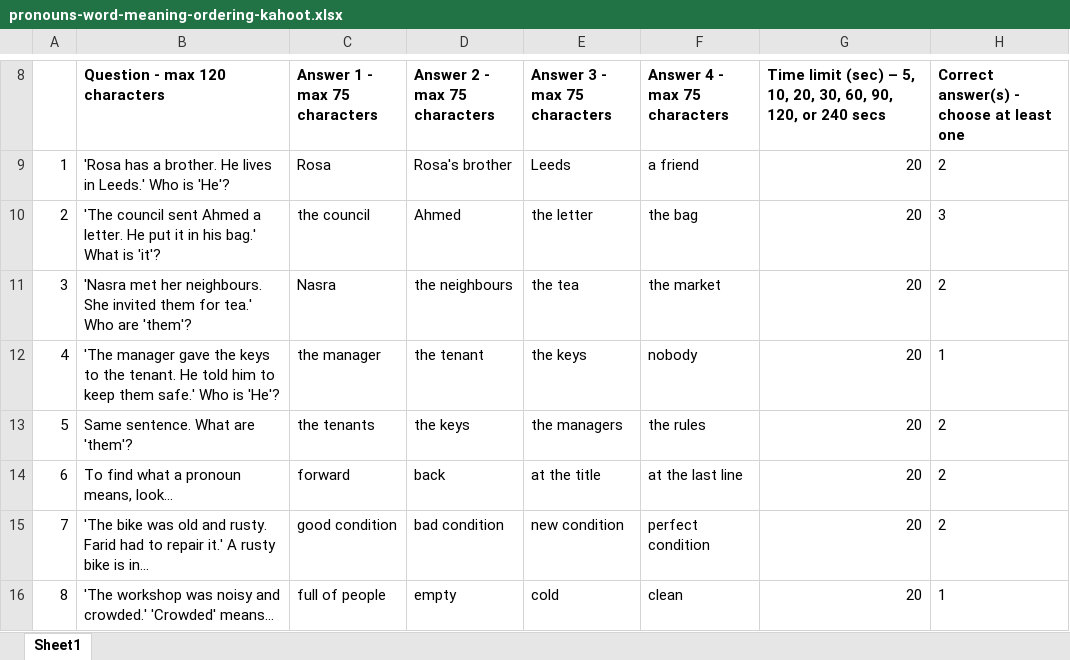
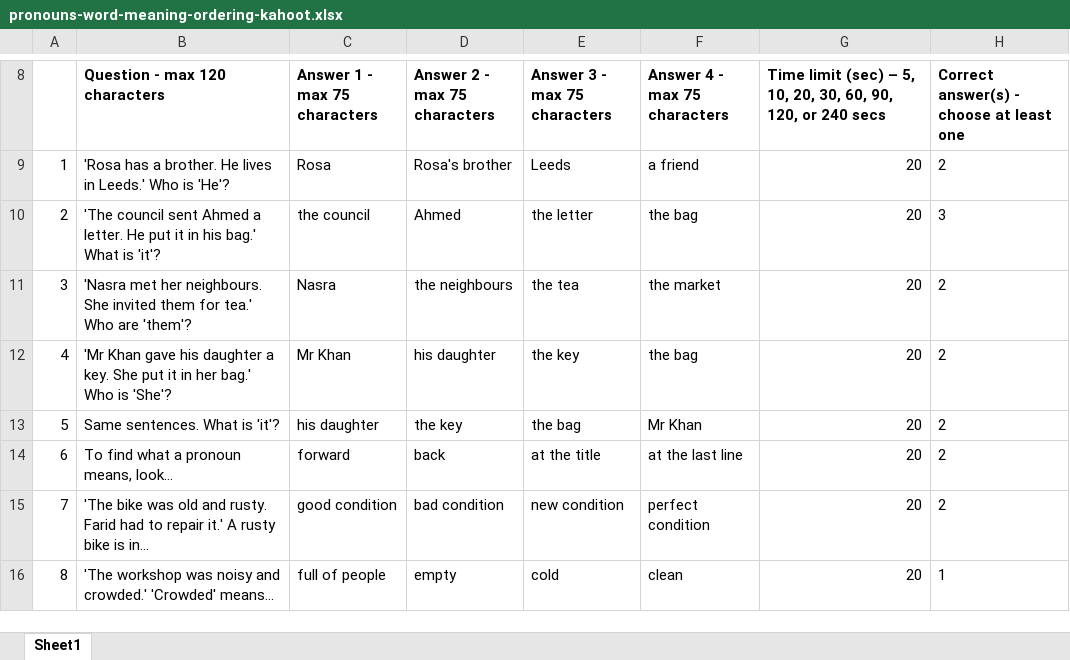
Before and after one commit to AtinWix/esol, an Excel workbook: e3/reading/docs/pronouns-word-meaning-ordering-kahoot.xlsx, sheet Sheet1, drawn as a sheet; only a part is shown, gaps mark what is left out; values as stored, in another font and other column widths than the file's, no borders; the diff names each change by its address in the sheet, - before the commit and + after, or states it on an @@ line.

```diff
--- a/e3/reading/docs/pronouns-word-meaning-ordering-kahoot.xlsx (sheet Sheet1)
+++ b/e3/reading/docs/pronouns-word-meaning-ordering-kahoot.xlsx (sheet Sheet1)
-B12 (Question - max 120 characters): 'The manager gave the keys to the tenant. He told him to keep them safe.' Who is 'He'?
+B12 (Question - max 120 characters): 'Mr Khan gave his daughter a key. She put it in her bag.' Who is 'She'?
-C12 (Answer 1 - max 75 characters): the manager
+C12 (Answer 1 - max 75 characters): Mr Khan
-D12 (Answer 2 - max 75 characters): the tenant
+D12 (Answer 2 - max 75 characters): his daughter
-E12 (Answer 3 - max 75 characters): the keys
+E12 (Answer 3 - max 75 characters): the key
-F12 (Answer 4 - max 75 characters): nobody
+F12 (Answer 4 - max 75 characters): the bag
-H12: 1
+H12: 2
-B13 (Question - max 120 characters): Same sentence. What are 'them'?
+B13 (Question - max 120 characters): Same sentences. What is 'it'?
-C13 (Answer 1 - max 75 characters): the tenants
+C13 (Answer 1 - max 75 characters): his daughter
-D13 (Answer 2 - max 75 characters): the keys
+D13 (Answer 2 - max 75 characters): the key
-E13 (Answer 3 - max 75 characters): the managers
+E13 (Answer 3 - max 75 characters): the bag
-F13 (Answer 4 - max 75 characters): the rules
+F13 (Answer 4 - max 75 characters): Mr Khan
```
Also changed, not shown: 9 other files.
